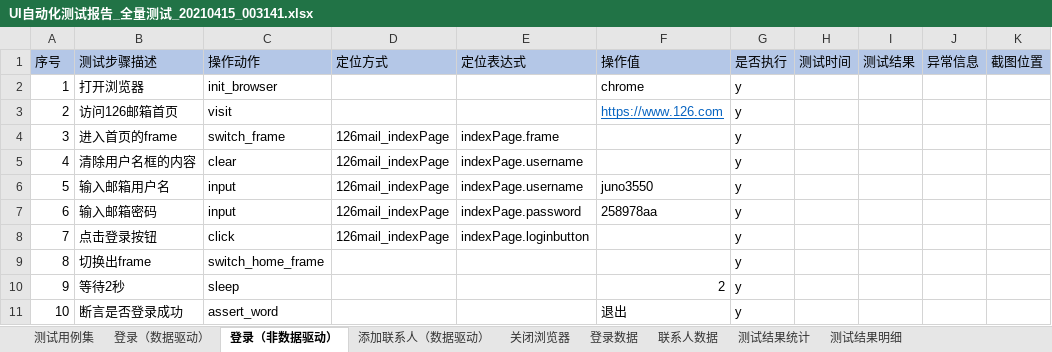
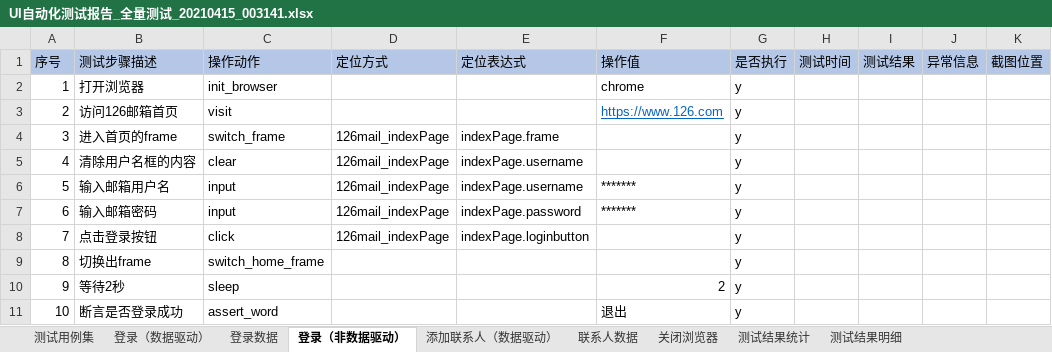
Before and after one commit to juno3550/UIKeywordFramework, an Excel workbook: test_report/2021年04月15日/UI自动化测试报告_全量测试_20210415_003141.xlsx, sheet 登录（非数据驱动）, drawn as a sheet; values as stored, in another font and other column widths than the file's, no borders; the diff names each change by its address in the sheet, - before the commit and + after, or states it on an @@ line.

```diff
--- a/test_report/2021年04月15日/UI自动化测试报告_全量测试_20210415_003141.xlsx (sheet 登录（非数据驱动）)
+++ b/test_report/2021年04月15日/UI自动化测试报告_全量测试_20210415_003141.xlsx (sheet 登录（非数据驱动）)
@@ sheet tab order changed: 测试用例集 | 登录（数据驱动） | 登录数据 | 登录（非数据驱动） | 添加联系人（数据驱动） | 联系人数据 | 关闭浏览器 | 测试结果统计 | 测试结果明细 @@
-F6 (操作值): juno3550
+F6 (操作值): *******
-F7 (操作值): 258978aa
+F7 (操作值): *******
```
Also changed, not shown: sheet 登录数据, sheet 测试结果明细.
